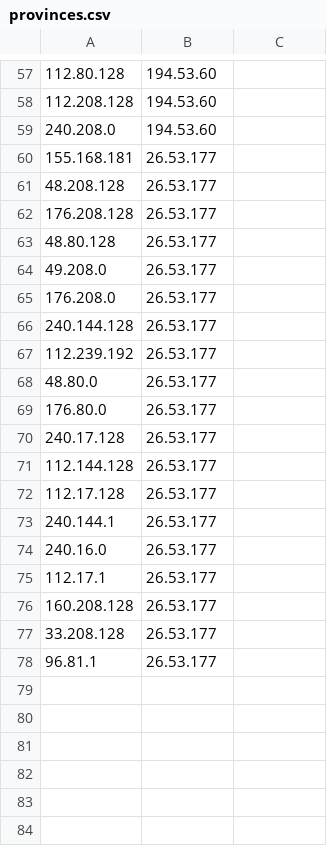
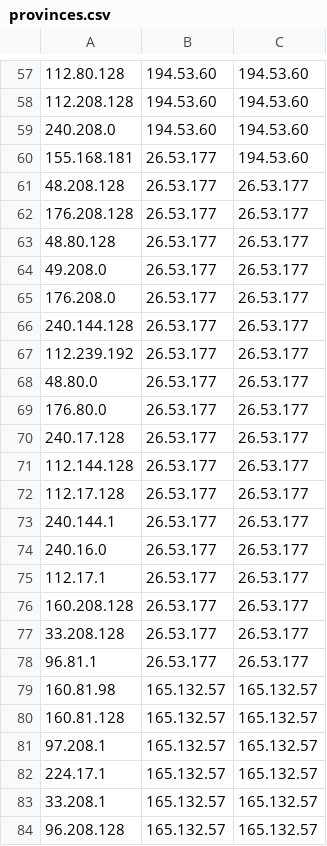
Before and after one commit to yuto-moriizumi/JapaneseSeaWar, a CSV file: provinces.csv, drawn as a sheet; only a part is shown, gaps mark what is left out; the diff covers the shown part only.

```diff
--- a/provinces.csv
+++ b/provinces.csv
@@ -57,22 +57,28 @@
-112.80.128,194.53.60,
-112.208.128,194.53.60,
-240.208.0,194.53.60,
-155.168.181,26.53.177,
-48.208.128,26.53.177,
-176.208.128,26.53.177,
-48.80.128,26.53.177,
-49.208.0,26.53.177,
-176.208.0,26.53.177,
-240.144.128,26.53.177,
-112.239.192,26.53.177,
-48.80.0,26.53.177,
-176.80.0,26.53.177,
-240.17.128,26.53.177,
-112.144.128,26.53.177,
-112.17.128,26.53.177,
-240.144.1,26.53.177,
-240.16.0,26.53.177,
-112.17.1,26.53.177,
-160.208.128,26.53.177,
-33.208.128,26.53.177,
-96.81.1,26.53.177,
+112.80.128,194.53.60,194.53.60
+112.208.128,194.53.60,194.53.60
+240.208.0,194.53.60,194.53.60
+155.168.181,26.53.177,194.53.60
+48.208.128,26.53.177,26.53.177
+176.208.128,26.53.177,26.53.177
+48.80.128,26.53.177,26.53.177
+49.208.0,26.53.177,26.53.177
+176.208.0,26.53.177,26.53.177
+240.144.128,26.53.177,26.53.177
+112.239.192,26.53.177,26.53.177
+48.80.0,26.53.177,26.53.177
+176.80.0,26.53.177,26.53.177
+240.17.128,26.53.177,26.53.177
+112.144.128,26.53.177,26.53.177
+112.17.128,26.53.177,26.53.177
+240.144.1,26.53.177,26.53.177
+240.16.0,26.53.177,26.53.177
+112.17.1,26.53.177,26.53.177
+160.208.128,26.53.177,26.53.177
+33.208.128,26.53.177,26.53.177
+96.81.1,26.53.177,26.53.177
+160.81.98,165.132.57,165.132.57
+160.81.128,165.132.57,165.132.57
+97.208.1,165.132.57,165.132.57
+224.17.1,165.132.57,165.132.57
+33.208.1,165.132.57,165.132.57
+96.208.128,165.132.57,165.132.57
```
Also changed, not shown: 2 added rows and 56 edited cells elsewhere in this file, 2 other files.
